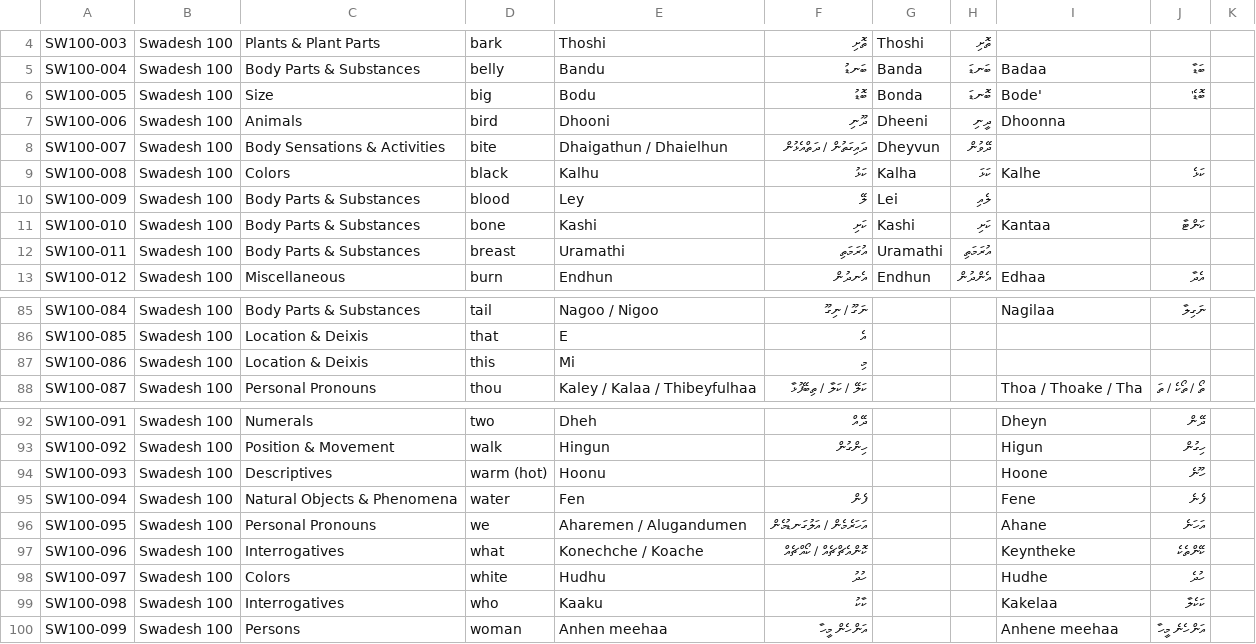
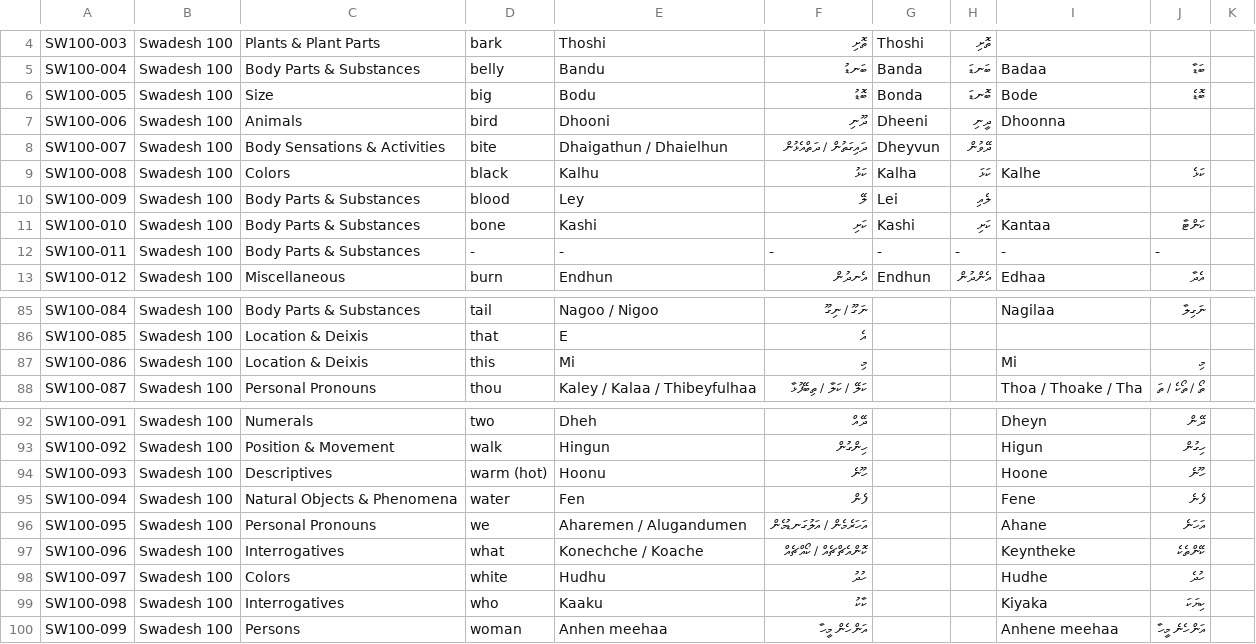
Before and after one commit to ajmals/comparative-dhivehi-dialect-project, a CSV file: dhivehi_language_comparision.csv, drawn as a sheet; only a part is shown, gaps mark what is left out; the diff names each change by its address in the sheet, - before the commit and + after, or states it on an @@ line.

```diff
--- a/dhivehi_language_comparision.csv
+++ b/dhivehi_language_comparision.csv
-I6: Bode'
+I6: Bode
-J6: ބޮޑެ'
+J6: ބޮޑެ
-D12: breast
+D12: -
-E12: Uramathi
+E12: -
-F12: އުރަމަތި
+F12: -
-G12: Uramathi
+G12: -
-H12: އުރަމަތި
+H12: -
-I12: (empty)
+I12: -
-J12: (empty)
+J12: -
-I87: (empty)
+I87: Mi
-J87: (empty)
+J87: މި
-F94: (empty)
+F94: ހޫނެ
-I99: Kakelaa
+I99: Kiyaka
-J99: ކަކެލާ
+J99: ކިޔަކަ
```
Also changed, not shown: 5 other files.
